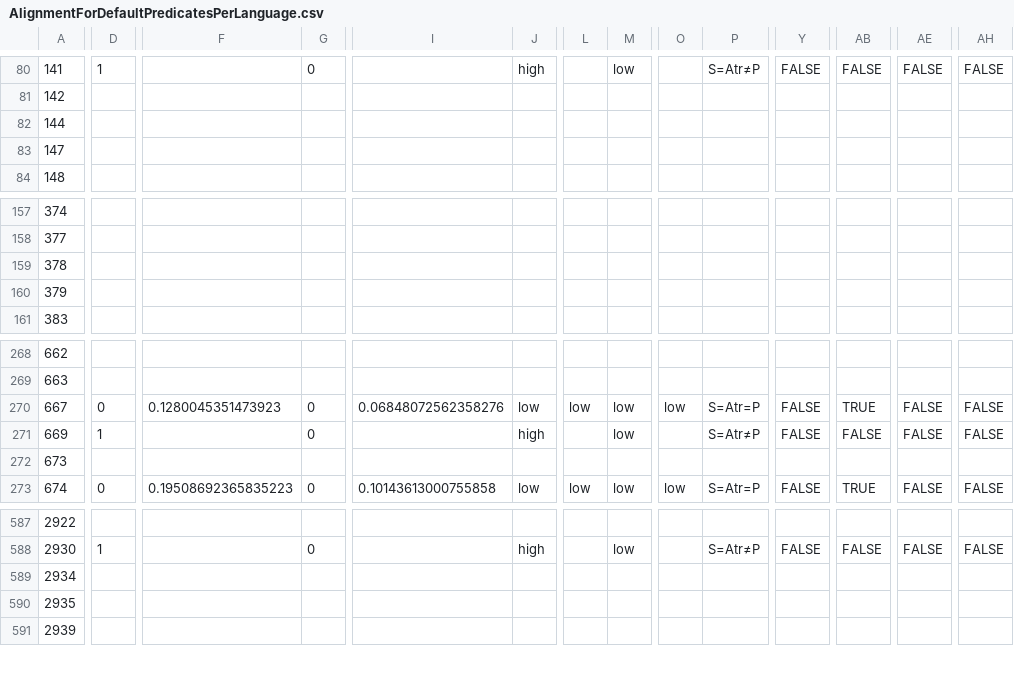
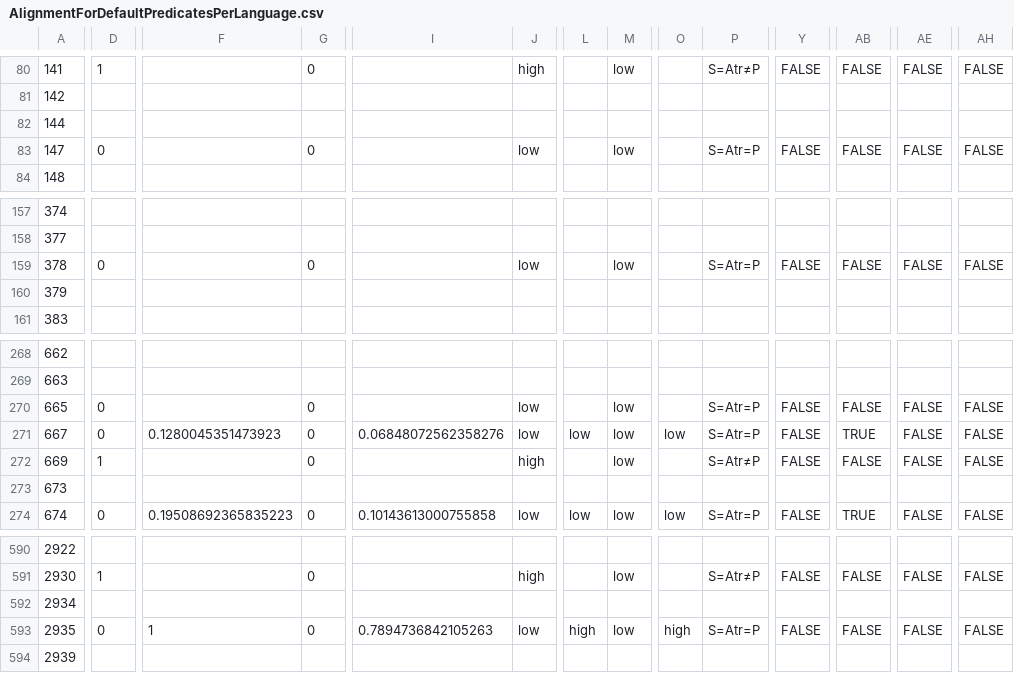
Before and after one commit to autotyp/autotyp-data, a CSV file: data/csv/PerLanguageSummaries/AlignmentForDefaultPredicatesPerLanguage.csv, drawn as a sheet; only a part is shown, gaps mark what is left out; addresses are those after the commit; rows hold the shown columns only; the diff covers the shown part only; the diff names each change by its address in the sheet, - before the commit and + after, or states it on an @@ line.

```diff
--- a/data/csv/PerLanguageSummaries/AlignmentForDefaultPredicatesPerLanguage.csv
+++ b/data/csv/PerLanguageSummaries/AlignmentForDefaultPredicatesPerLanguage.csv
-D83: (empty)
+D83: 0
-G83: (empty)
+G83: 0
-J83: (empty)
+J83: low
-M83: (empty)
+M83: low
-P83: (empty)
+P83: S=Atr=P
-Y83: (empty)
+Y83: FALSE
-AB83: (empty)
+AB83: FALSE
-AE83: (empty)
+AE83: FALSE
-AH83: (empty)
+AH83: FALSE
-D159: (empty)
+D159: 0
-G159: (empty)
+G159: 0
-J159: (empty)
+J159: low
-M159: (empty)
+M159: low
-P159: (empty)
+P159: S=Atr=P
-Y159: (empty)
+Y159: FALSE
-AB159: (empty)
+AB159: FALSE
-AE159: (empty)
+AE159: FALSE
-AH159: (empty)
+AH159: FALSE
+row 270: 665 | 0 |  | 0 |  | low |  | low |  | S=Atr=P | FALSE | FALSE | FALSE | FALSE
-D593: (empty)
+D593: 0
-F593: (empty)
+F593: 1
-G593: (empty)
+G593: 0
-I593: (empty)
+I593: 0.7894736842105263
-J593: (empty)
+J593: low
-L593: (empty)
+L593: high
-M593: (empty)
+M593: low
-O593: (empty)
+O593: high
-P593: (empty)
+P593: S=Atr=P
-Y593: (empty)
+Y593: FALSE
-AB593: (empty)
+AB593: FALSE
-AE593: (empty)
+AE593: FALSE
-AH593: (empty)
+AH593: FALSE
```
Also changed, not shown: 4 added rows and 43 edited cells elsewhere in this file, data/cldf/languages.csv, data/csv/GrammaticalRelations/GrammaticalRelationCoverage.csv, 40 other files.
